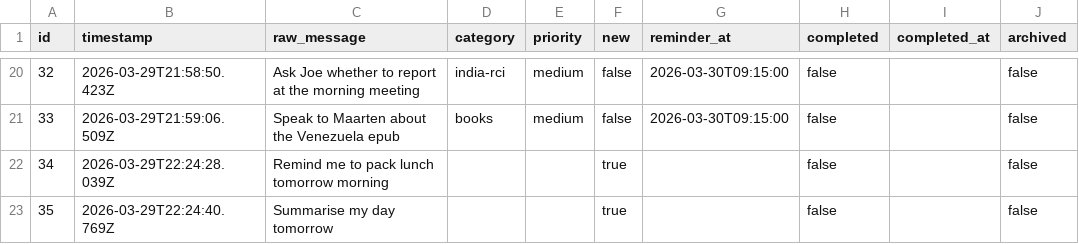
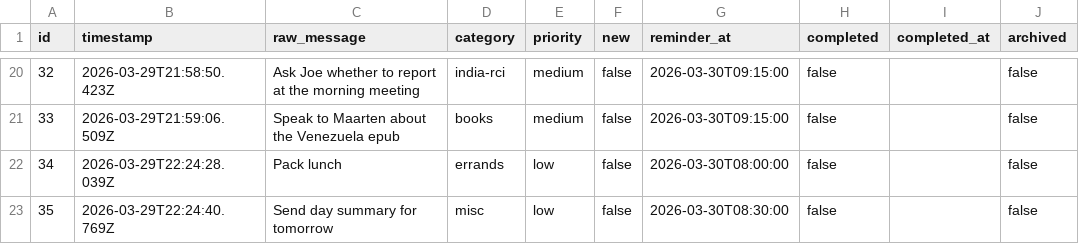
Before and after one commit to ChilliByte/stream-todo, a CSV file: todos.csv, drawn as a sheet; only a part is shown, gaps mark what is left out.

```diff
--- a/todos.csv
+++ b/todos.csv
@@ -21,3 +21,3 @@
 "33","2026-03-29T21:59:06.509Z","Speak to Maarten about the Venezuela epub","books","medium","false","2026-03-30T09:15:00","false","","false"
-"34","2026-03-29T22:24:28.039Z","Remind me to pack lunch tomorrow morning","","","true","","false","","false"
-"35","2026-03-29T22:24:40.769Z","Summarise my day tomorrow","","","true","","false","","false"
+"34","2026-03-29T22:24:28.039Z","Pack lunch","errands","low","false","2026-03-30T08:00:00","false","","false"
+"35","2026-03-29T22:24:40.769Z","Send day summary for tomorrow","misc","low","false","2026-03-30T08:30:00","false","","false"
```
Also changed, not shown: 2 other files.
